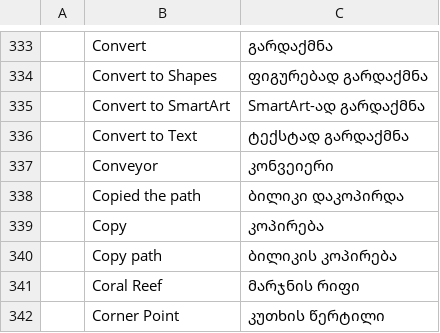
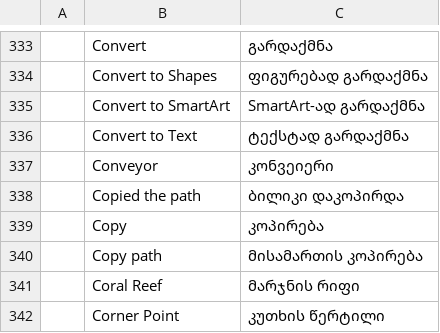
Before and after one commit to devius/craft-i18n, a TSV file: locales/ka/deckcraft.tsv, drawn as a sheet; only a part is shown, gaps mark what is left out.

```diff
--- a/locales/ka/deckcraft.tsv
+++ b/locales/ka/deckcraft.tsv
@@ -339,3 +339,3 @@
 	Copy	კოპირება
-	Copy path	ბილიკის კოპირება
+	Copy path	მისამართის კოპირება
 	Coral Reef	მარჯნის რიფი
```
